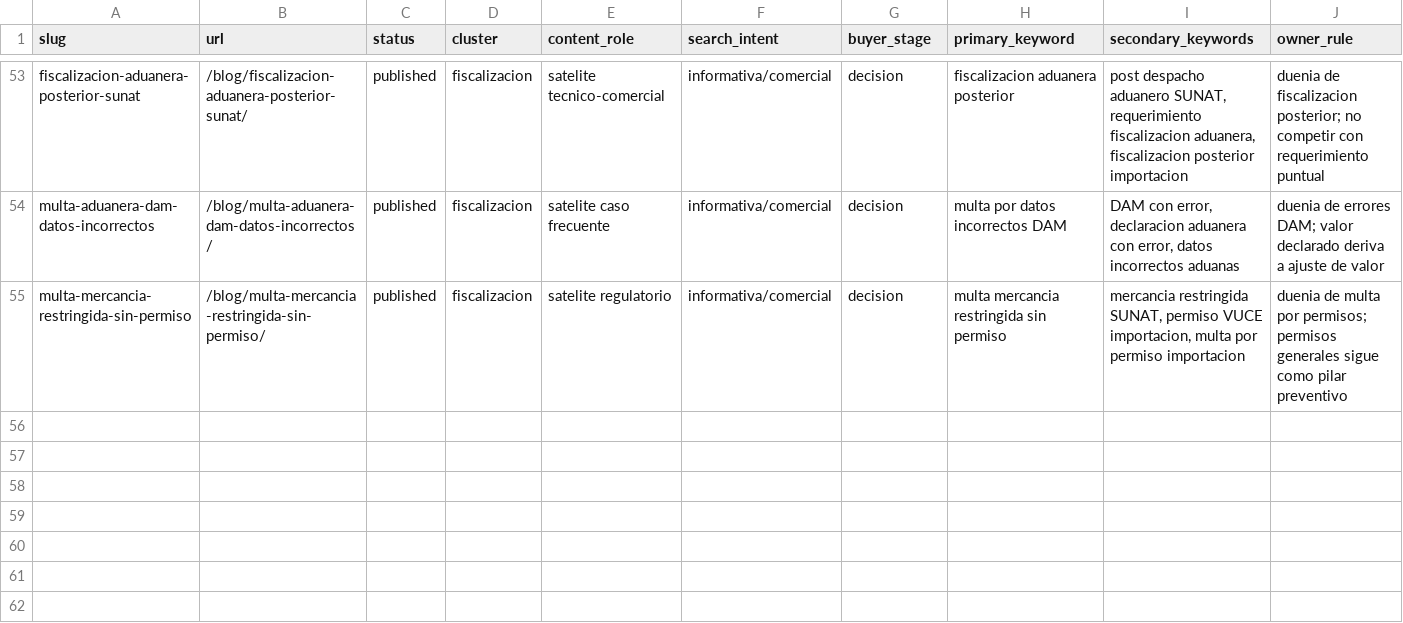
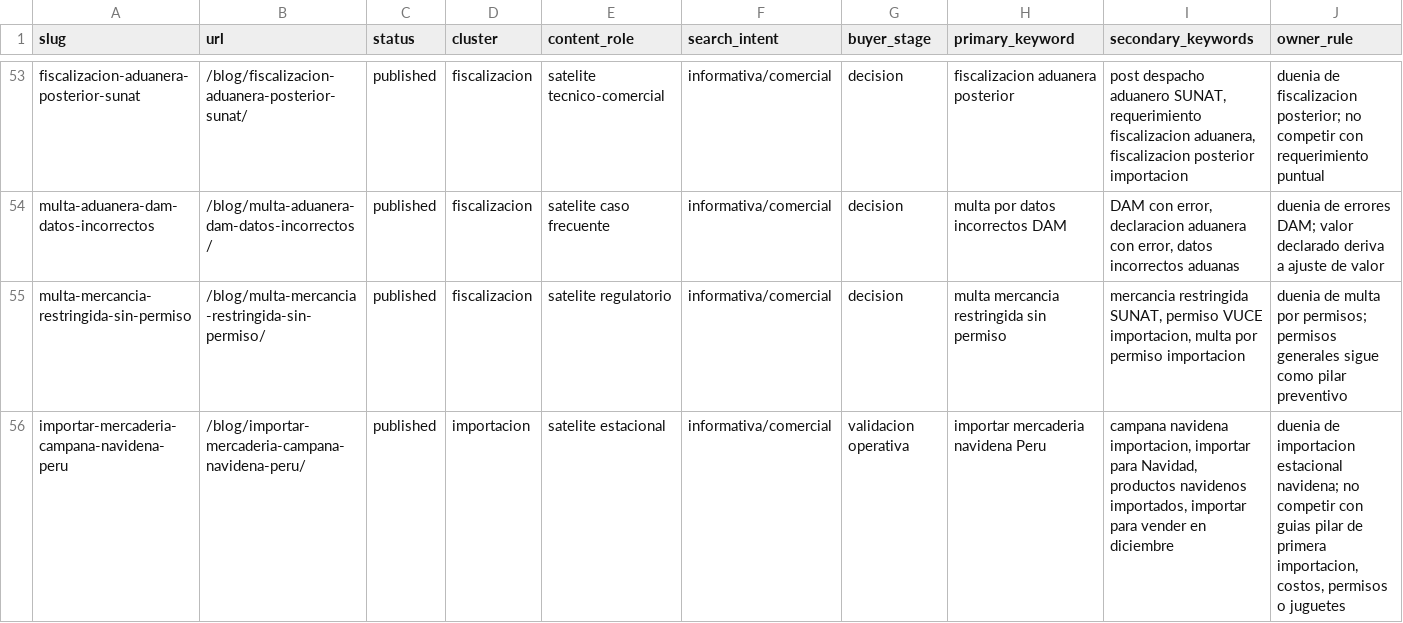
Before and after one commit to infraramoscc/aduanaspe, a CSV file: docs/seo_content_map.csv, drawn as a sheet; only a part is shown, gaps mark what is left out; rows hold the shown columns only; the diff names each change by its address in the sheet, - before the commit and + after, or states it on an @@ line.

Commit message:
Add seasonal import content mapping

```diff
--- a/docs/seo_content_map.csv
+++ b/docs/seo_content_map.csv
+row 56: importar-mercaderia-campana-navidena-peru | /blog/importar-mercaderia-campana-navidena-peru/ | published | importacion | satelite estacional | informativa/comercial | validacion operativa | importar mercaderia navidena Peru | campana navidena importacion, importar para Navidad, productos navidenos importados, importar para vender en diciembre | duenia de importacion estacional navidena; no competir con guias pilar de primera importacion, costos, permisos o juguetes
```
Also changed, not shown: 1 other file.
